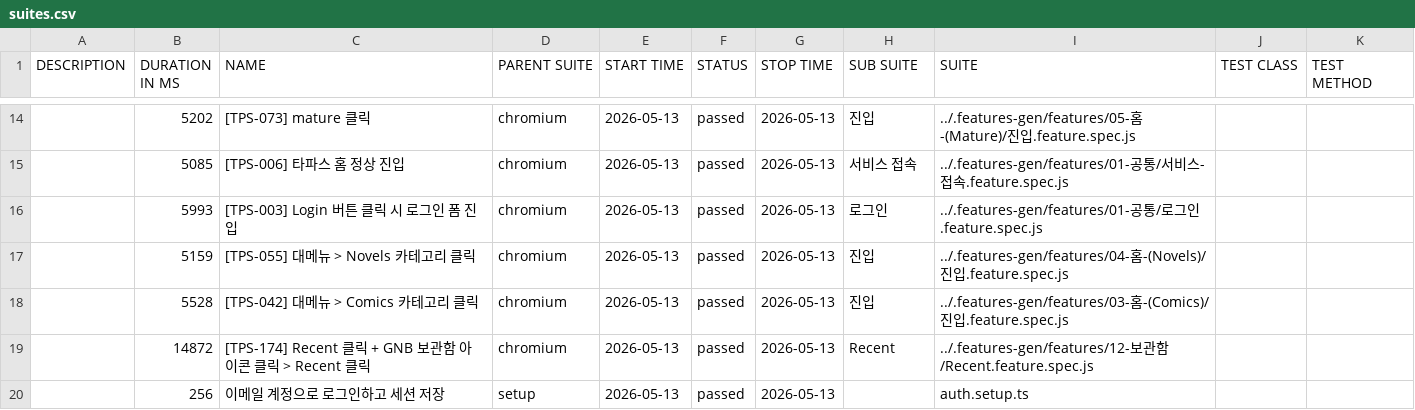
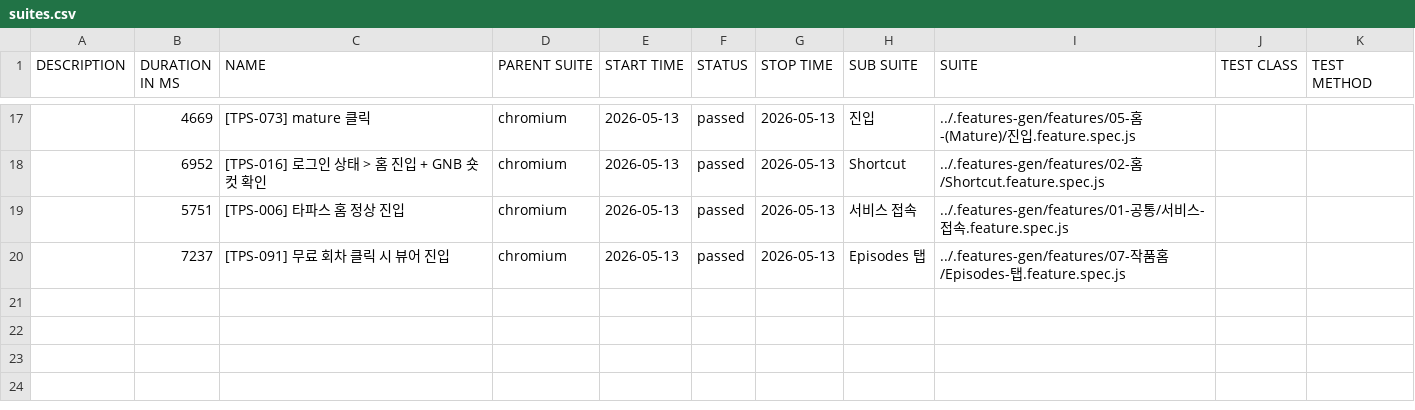
Before and after one commit to RheeSuho/tapas-qa, a CSV file: data/suites.csv, drawn as a sheet; only a part is shown, gaps mark what is left out; the diff covers the shown part only.

```diff
--- a/data/suites.csv
+++ b/data/suites.csv
@@ -14,7 +17,4 @@
-"","5202","[TPS-073] mature 클릭","chromium","2026-05-13","passed","2026-05-13","진입","../.features-gen/features/05-홈-(Mature)/진입.feature.spec.js","",""
-"","5085","[TPS-006] 타파스 홈 정상 진입","chromium","2026-05-13","passed","2026-05-13","서비스 접속","../.features-gen/features/01-공통/서비스-접속.feature.spec.js","",""
-"","5993","[TPS-003] Login 버튼 클릭 시 로그인 폼 진입","chromium","2026-05-13","passed","2026-05-13","로그인","../.features-gen/features/01-공통/로그인.feature.spec.js","",""
-"","5159","[TPS-055] 대메뉴 > Novels 카테고리 클릭","chromium","2026-05-13","passed","2026-05-13","진입","../.features-gen/features/04-홈-(Novels)/진입.feature.spec.js","",""
-"","5528","[TPS-042] 대메뉴 > Comics 카테고리 클릭","chromium","2026-05-13","passed","2026-05-13","진입","../.features-gen/features/03-홈-(Comics)/진입.feature.spec.js","",""
-"","14872","[TPS-174] Recent 클릭 + GNB 보관함 아이콘 클릭 > Recent 클릭","chromium","2026-05-13","passed","2026-05-13","Recent","../.features-gen/features/12-보관함/Recent.feature.spec.js","",""
-"","256","이메일 계정으로 로그인하고 세션 저장","setup","2026-05-13","passed","2026-05-13","","auth.setup.ts","",""
+"","4669","[TPS-073] mature 클릭","chromium","2026-05-13","passed","2026-05-13","진입","../.features-gen/features/05-홈-(Mature)/진입.feature.spec.js","",""
+"","6952","[TPS-016] 로그인 상태 > 홈 진입 + GNB 숏컷 확인","chromium","2026-05-13","passed","2026-05-13","Shortcut","../.features-gen/features/02-홈/Shortcut.feature.spec.js","",""
+"","5751","[TPS-006] 타파스 홈 정상 진입","chromium","2026-05-13","passed","2026-05-13","서비스 접속","../.features-gen/features/01-공통/서비스-접속.feature.spec.js","",""
+"","7237","[TPS-091] 무료 회차 클릭 시 뷰어 진입","chromium","2026-05-13","passed","2026-05-13","Episodes 탭","../.features-gen/features/07-작품홈/Episodes-탭.feature.spec.js","",""
```
Also changed, not shown: 5 added rows, 2 removed rows and 26 edited cells elsewhere in this file, 58 other files.
